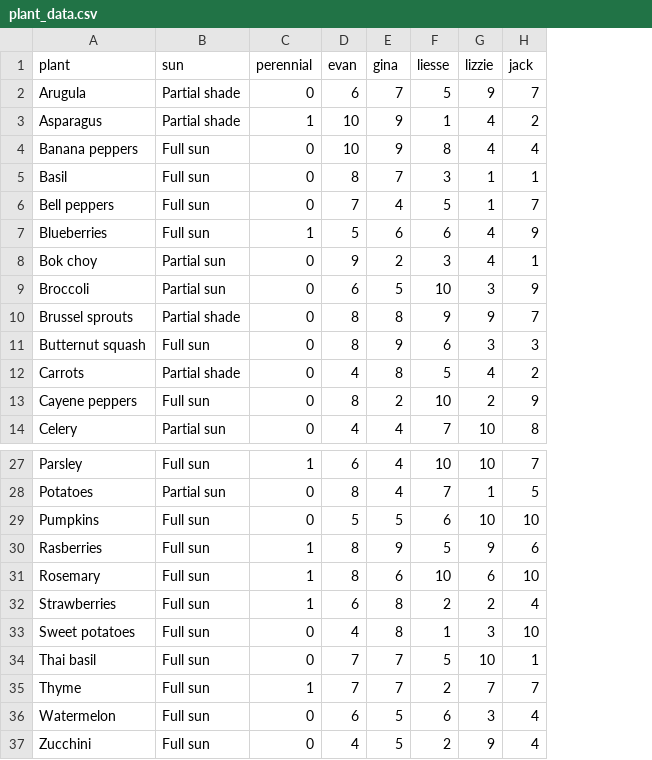
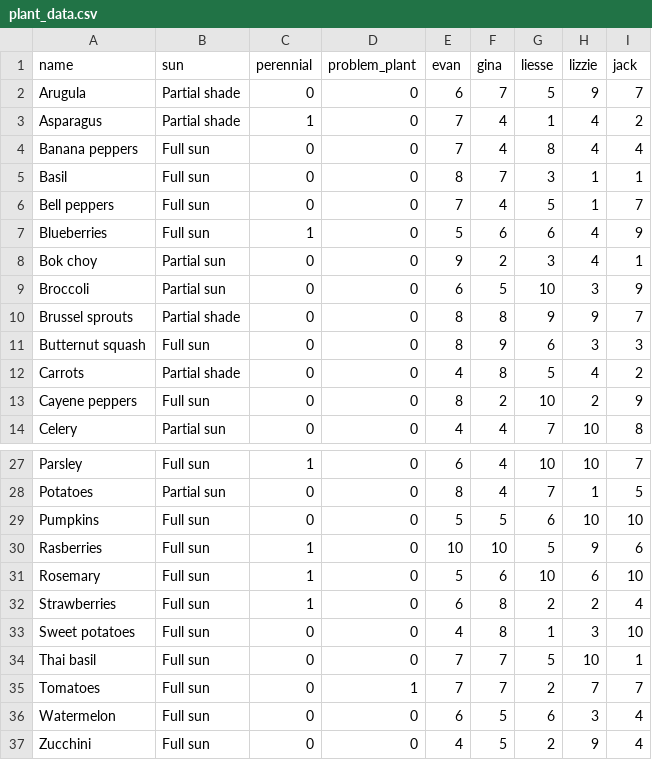
Before and after one commit to evanlynch/optimal-gardening, a CSV file: data/plant_data.csv, drawn as a sheet; only a part is shown, gaps mark what is left out; addresses are those after the commit; the diff names each change by its address in the sheet, - before the commit and + after, or states it on an @@ line.

```diff
--- a/data/plant_data.csv
+++ b/data/plant_data.csv
+column D (problem_plant), rows 2-14: all 0; rows 27-37: 0 | 0 | 0 | 0 | 0 | 0 | 0 | 0 | 1 | 0 | 0
-A1: plant
+A1: name
-E3:E4 (evan): 10
+E3:E4 (evan): 7
-F3:F4 (gina): 9
+F3:F4 (gina): 4
-E30 (evan): 8
+E30 (evan): 10
-F30 (gina): 9
+F30 (gina): 10
-E31 (evan): 8
+E31 (evan): 5
-A35 (name): Thyme
+A35 (name): Tomatoes
-C35 (perennial): 1
+C35 (perennial): 0
```
Also changed, not shown: 11 other files.
